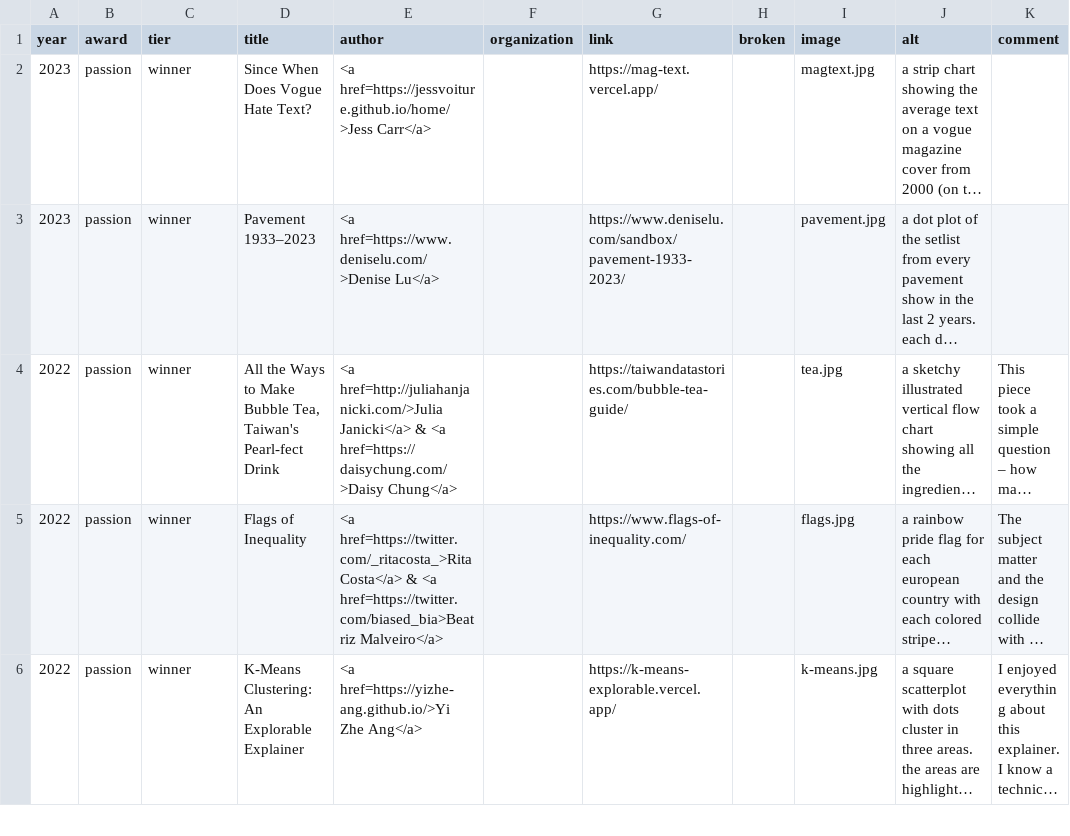
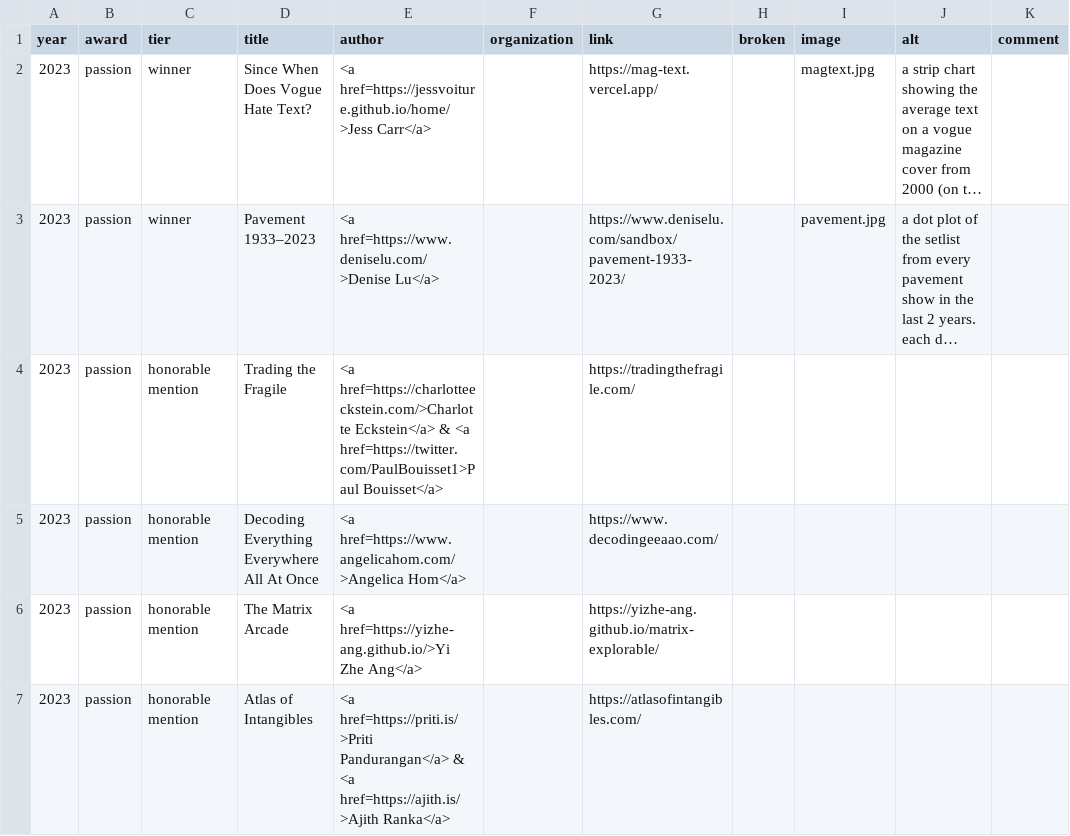
Before and after one commit to the-pudding/pudding-cup, a CSV file: src/data/projects.csv, drawn as a sheet; only a part is shown; the shorter side is filled out with more unchanged rows; long unchanged cells end in …; the diff covers the shown part only; the diff names each change by its address in the sheet, - before the commit and + after, or states it on an @@ line.

Commit message:
details for hm projects

```diff
--- a/src/data/projects.csv
+++ b/src/data/projects.csv
+row 4: 2023 | passion | honorable mention | Trading the Fragile | <a href=https://charlotteeckstein.com/>Charlotte Eckstein</a> & <a href=https://twitter.com/PaulBouisset1>Paul Bouisset</a> |  | https://tradingthefragile.com/
+row 5: 2023 | passion | honorable mention | Decoding Everything Everywhere All At Once | <a href=https://www.angelicahom.com/>Angelica Hom</a> |  | https://www.decodingeeaao.com/
+row 6: 2023 | passion | honorable mention | The Matrix Arcade | <a href=https://yizhe-ang.github.io/>Yi Zhe Ang</a> |  | https://yizhe-ang.github.io/matrix-explorable/
+row 7: 2023 | passion | honorable mention | Atlas of Intangibles | <a href=https://priti.is/>Priti Pandurangan</a> & <a href=https://ajith.is/>Ajith Ranka</a> |  | https://atlasofintangibles.com/
```
Also changed, not shown: 4 added rows elsewhere in this file, 2 other files.
